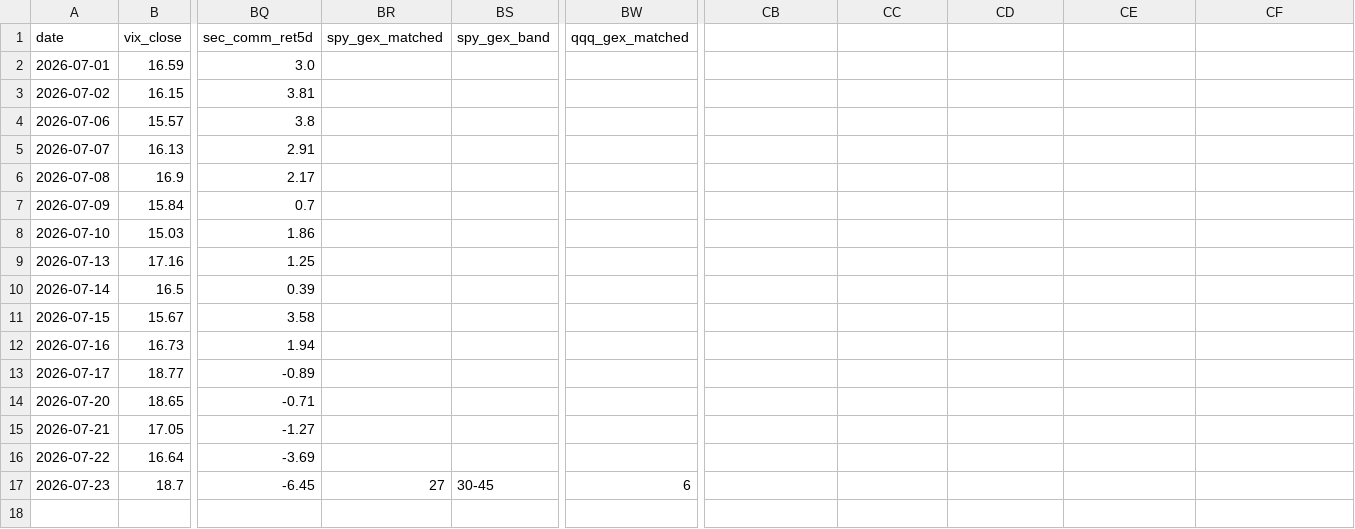
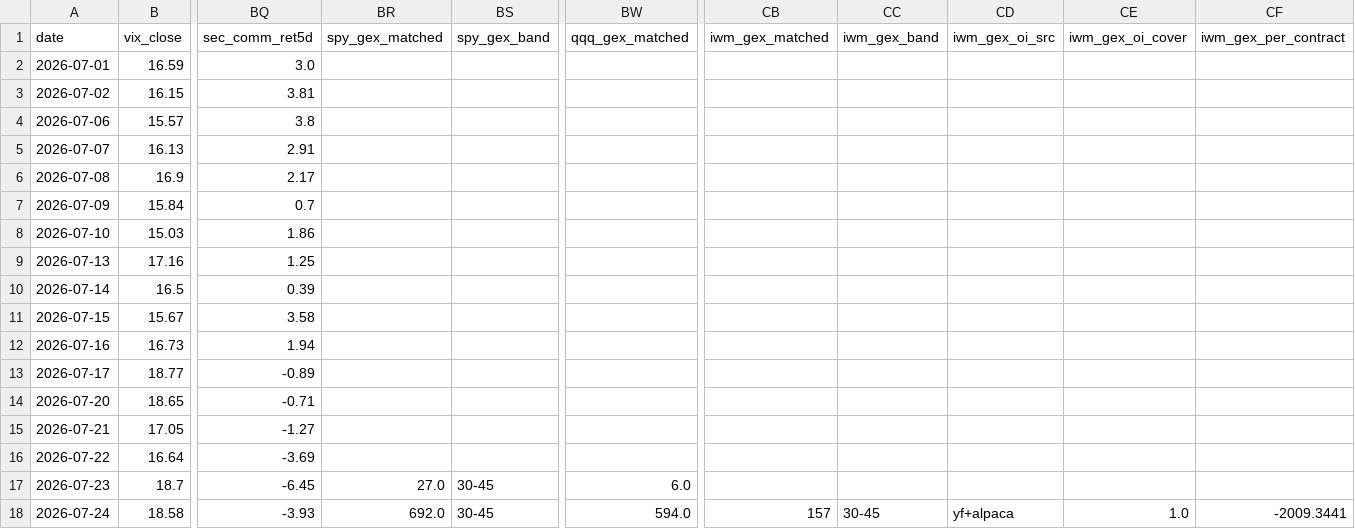
Before and after one commit to 1kyung1/iv-screener, a CSV file: market_data_2026_H2.csv, drawn as a sheet; only a part is shown, gaps mark what is left out; rows hold the shown columns only; the diff names each change by its address in the sheet, - before the commit and + after, or states it on an @@ line.

```diff
--- a/market_data_2026_H2.csv
+++ b/market_data_2026_H2.csv
-CB1: (empty)
+CB1: iwm_gex_matched
-CC1: (empty)
+CC1: iwm_gex_band
-CD1: (empty)
+CD1: iwm_gex_oi_src
-CE1: (empty)
+CE1: iwm_gex_oi_cover
-CF1: (empty)
+CF1: iwm_gex_per_contract
-BR17 (spy_gex_matched): 27
+BR17 (spy_gex_matched): 27.0
-BW17 (qqq_gex_matched): 6
+BW17 (qqq_gex_matched): 6.0
+row 18: 2026-07-24 | 18.58 | -3.93 | 692.0 | 30-45 | 594.0 | 157 | 30-45 | yf+alpaca | 1.0 | -2009.3441
```
Also changed, not shown: 2 other files.
